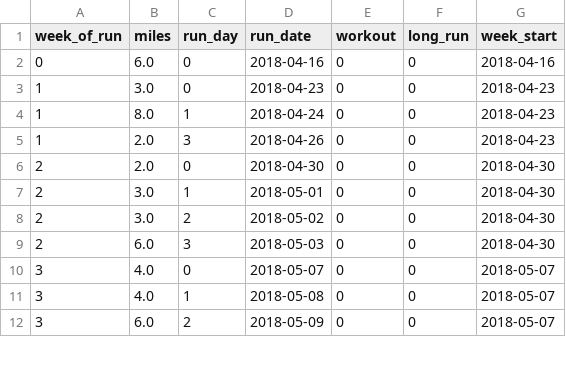
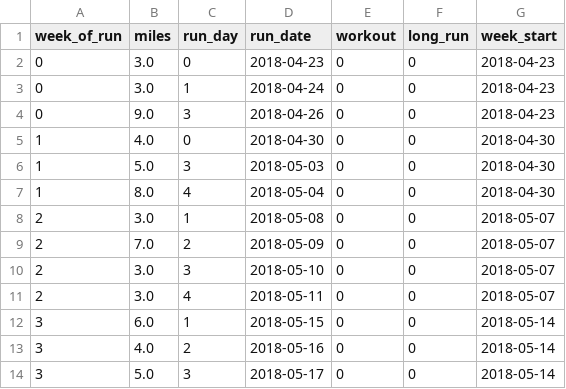
Before and after one commit to ajhoward7/xcelerate, a CSV file: code/main/users/alex/planned_training.csv, drawn as a sheet; only a part is shown; the diff covers the shown part only.

```diff
--- a/code/main/users/alex/planned_training.csv
+++ b/code/main/users/alex/planned_training.csv
@@ -1,12 +1,14 @@
 week_of_run,miles,run_day,run_date,workout,long_run,week_start
-0,6.0,0,2018-04-16,0,0,2018-04-16
-1,3.0,0,2018-04-23,0,0,2018-04-23
-1,8.0,1,2018-04-24,0,0,2018-04-23
-1,2.0,3,2018-04-26,0,0,2018-04-23
-2,2.0,0,2018-04-30,0,0,2018-04-30
-2,3.0,1,2018-05-01,0,0,2018-04-30
-2,3.0,2,2018-05-02,0,0,2018-04-30
-2,6.0,3,2018-05-03,0,0,2018-04-30
-3,4.0,0,2018-05-07,0,0,2018-05-07
-3,4.0,1,2018-05-08,0,0,2018-05-07
-3,6.0,2,2018-05-09,0,0,2018-05-07
+0,3.0,0,2018-04-23,0,0,2018-04-23
+0,3.0,1,2018-04-24,0,0,2018-04-23
+0,9.0,3,2018-04-26,0,0,2018-04-23
+1,4.0,0,2018-04-30,0,0,2018-04-30
+1,5.0,3,2018-05-03,0,0,2018-04-30
+1,8.0,4,2018-05-04,0,0,2018-04-30
+2,3.0,1,2018-05-08,0,0,2018-05-07
+2,7.0,2,2018-05-09,0,0,2018-05-07
+2,3.0,3,2018-05-10,0,0,2018-05-07
+2,3.0,4,2018-05-11,0,0,2018-05-07
+3,6.0,1,2018-05-15,0,0,2018-05-14
+3,4.0,2,2018-05-16,0,0,2018-05-14
+3,5.0,3,2018-05-17,0,0,2018-05-14
```
Also changed, not shown: 3 removed rows and 76 edited cells elsewhere in this file, code/main/users/master_users.csv, 3 other files.
